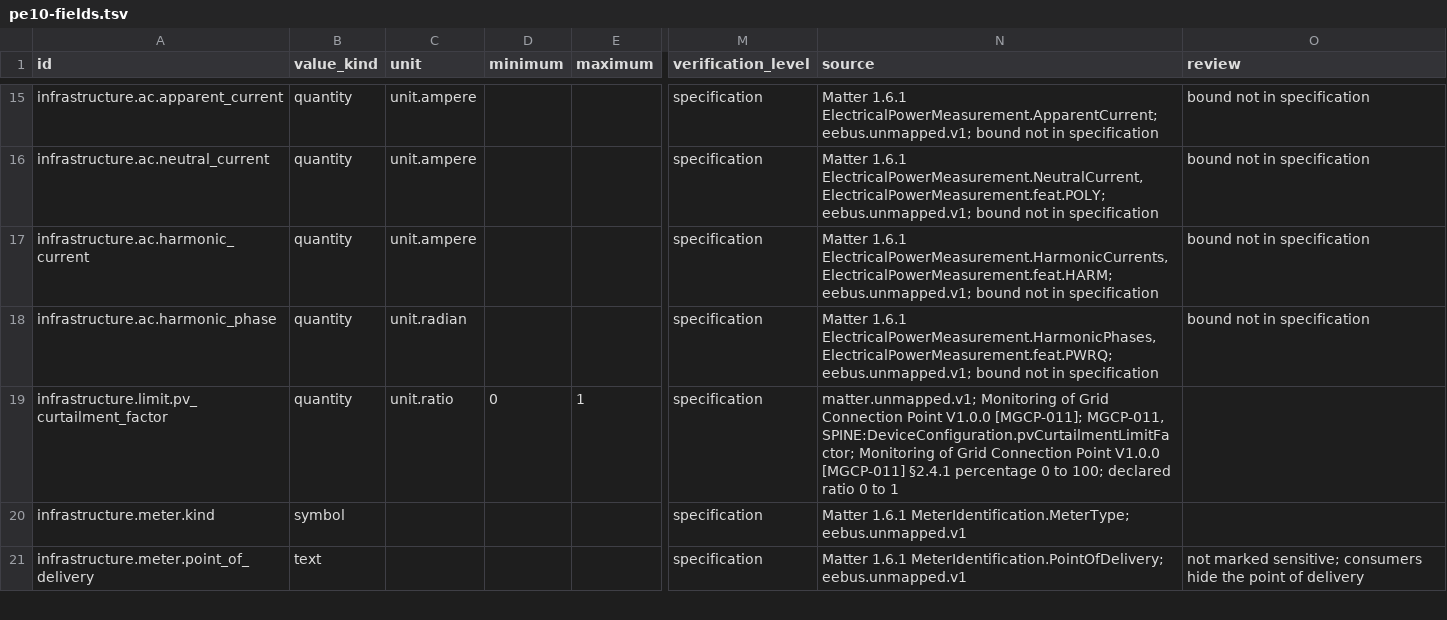
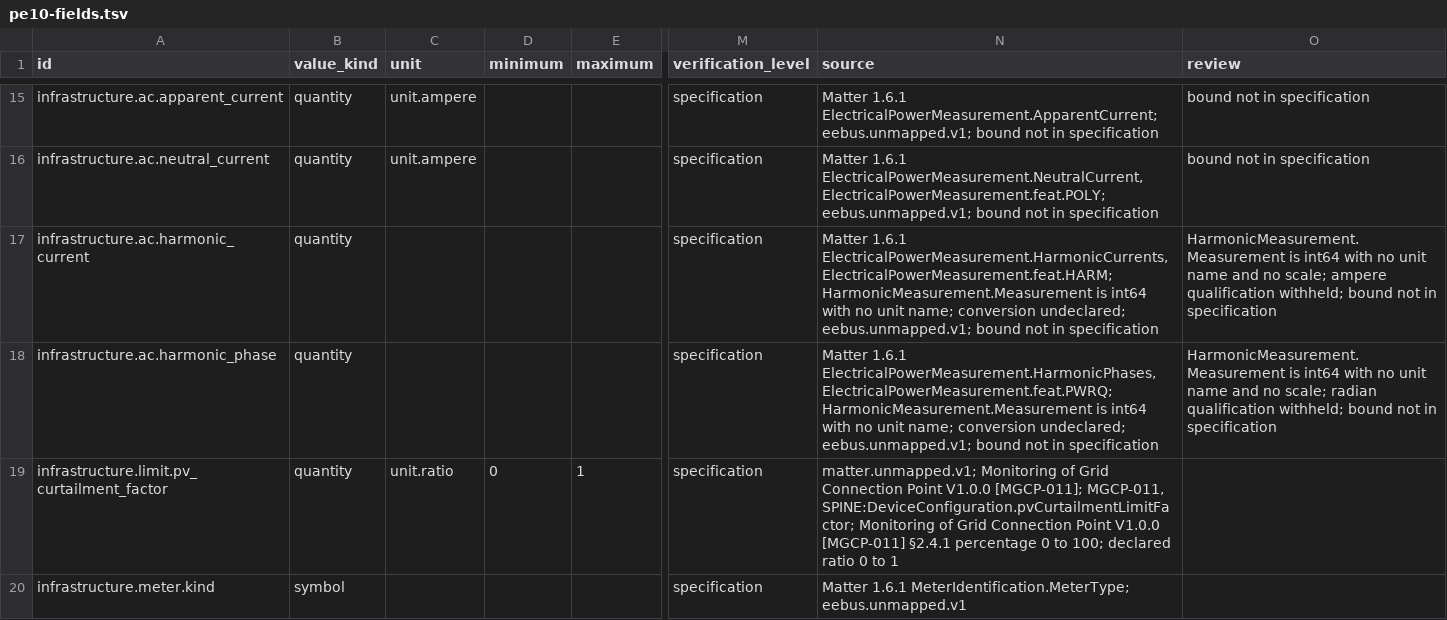
Before and after one commit to Project-Helianthus/helianthus-docs-semantic, a TSV file: acceptance/catalog-inputs/energy/pe10-fields.tsv, drawn as a sheet; only a part is shown, gaps mark what is left out; the shorter side is filled out with more unchanged rows; the diff names each change by its address in the sheet, - before the commit and + after, or states it on an @@ line.

Commit message:
RequestConstraintBasedForecast was cited on
RequestConstraintBasedForecast was cited on energy.operation.modify_series_slot even though that operation supplies no Constraints.StartTime, and the harmonic current and phase rows claimed ampere and radian units for HarmonicMeasurement.Measurement, whose cited type names no unit or scale. The operation now keeps ModifyForecastRequest, CancelRequest, and the Power Envelope slot writes, and records that the constraint-forecast command association is removed. The two harmonic rows keep their attribute identities with an empty unit and an undeclared conversion. test_limit_curve_write_accepts_maximum_power and test_harmonic_order_keeps_uint8_source_range pin both corrections.

```diff
--- a/acceptance/catalog-inputs/energy/pe10-fields.tsv
+++ b/acceptance/catalog-inputs/energy/pe10-fields.tsv
-C17 (unit): unit.ampere
+C17 (unit): (empty)
-N17 (source): …ElectricalPowerMeasurement.HarmonicCurrents, ElectricalPowerMeasurement.feat.HARM; eebus.unmapped.v1; bound…
+N17 (source): …ElectricalPowerMeasurement.HarmonicCurrents, ElectricalPowerMeasurement.feat.HARM; HarmonicMeasurement.Measurement is int64 with no unit name; conversion undeclared; eebus.unmapped.v1; bound…
-O17 (review): bound not…
+O17 (review): HarmonicMeasurement.Measurement is int64 with no unit name and no scale; ampere qualification withheld; bound not…
-C18 (unit): unit.radian
+C18 (unit): (empty)
-N18 (source): …ElectricalPowerMeasurement.HarmonicPhases, ElectricalPowerMeasurement.feat.PWRQ; eebus.unmapped.v1; bound…
+N18 (source): …ElectricalPowerMeasurement.HarmonicPhases, ElectricalPowerMeasurement.feat.PWRQ; HarmonicMeasurement.Measurement is int64 with no unit name; conversion undeclared; eebus.unmapped.v1; bound…
-O18 (review): bound not…
+O18 (review): HarmonicMeasurement.Measurement is int64 with no unit name and no scale; radian qualification withheld; bound not…
```
Also changed, not shown: acceptance/catalog-inputs/energy/pe07-operations.tsv, 1 other file.
